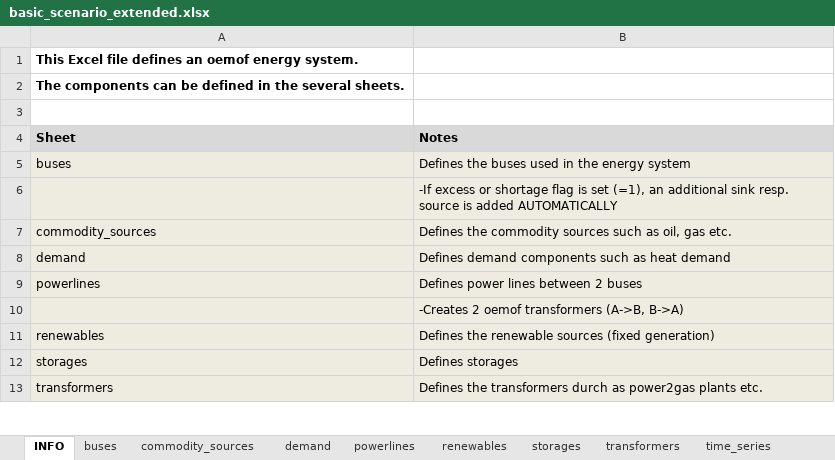
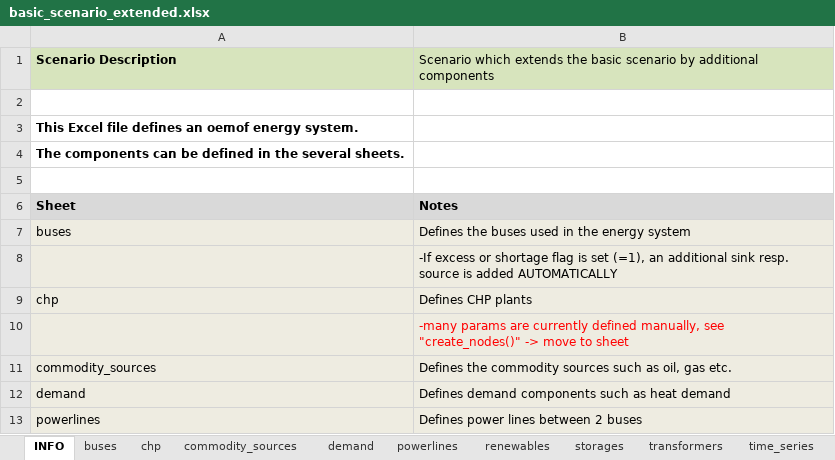
Before and after one commit to windnode/WindNODE_KWUM, an Excel workbook: windnode_kwum/scenarios/data/basic_scenario_extended.xlsx, sheet INFO, drawn as a sheet; only a part is shown; the shorter side is filled out with more unchanged rows; values as stored, in another font and other column widths than the file's, no borders; the diff names each change by its address in the sheet, - before the commit and + after, or states it on an @@ line.

```diff
--- a/windnode_kwum/scenarios/data/basic_scenario_extended.xlsx (sheet INFO)
+++ b/windnode_kwum/scenarios/data/basic_scenario_extended.xlsx (sheet INFO)
+sheet tab: chp
+row 1: Scenario Description | Scenario which extends the basic scenario by additional components
+row 2: (empty)
+row 9: chp | Defines CHP plants
+row 10:  | -many params are currently defined manually, see "create_nodes()" -> move to sheet
```
Also changed, not shown: sheet commodity_sources, windnode_kwum/scenarios/data/basic_scenario.xlsx.
